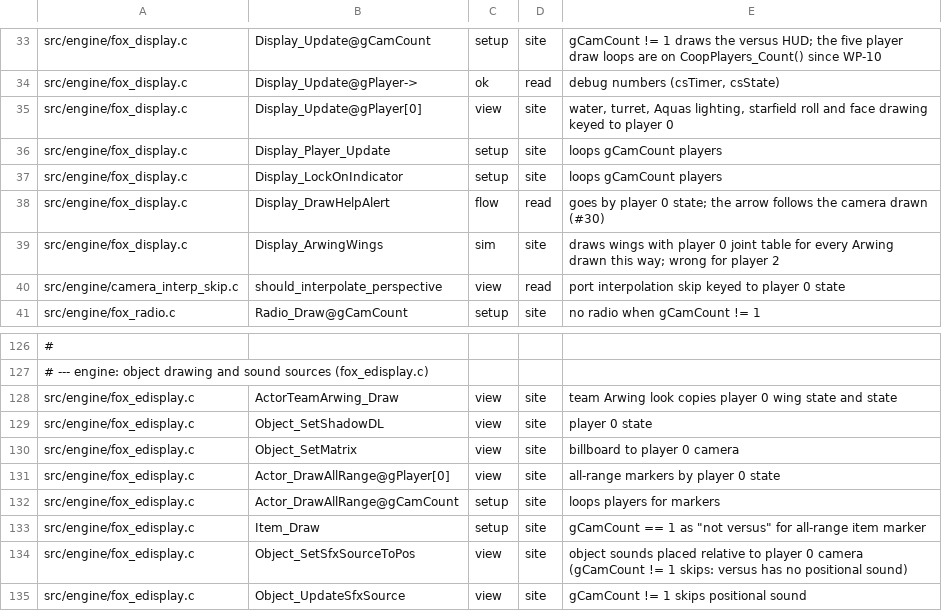
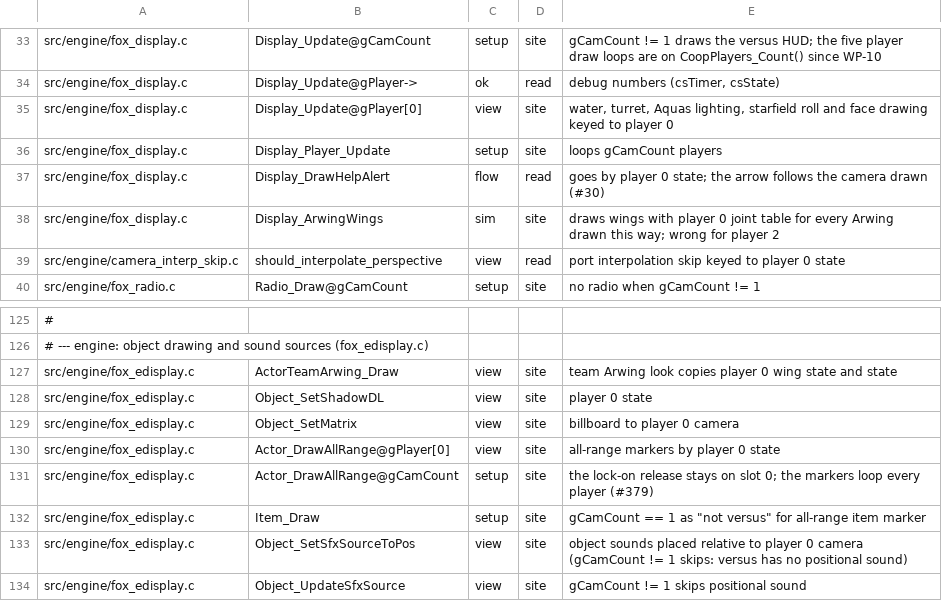
Before and after one commit to Clodmony/starship-coop, a TSV file: docs/coop/audit/sp-verdicts.tsv, drawn as a sheet; only a part is shown, gaps mark what is left out.

```diff
--- a/docs/coop/audit/sp-verdicts.tsv
+++ b/docs/coop/audit/sp-verdicts.tsv
@@ -36,3 +36,2 @@ src/engine/fox_display.c	Display_Update@gPlayer[0]	view	site	water, turret, Aqua
 src/engine/fox_display.c	Display_Player_Update	setup	site	loops gCamCount players
-src/engine/fox_display.c	Display_LockOnIndicator	setup	site	loops gCamCount players
 src/engine/fox_display.c	Display_DrawHelpAlert	flow	read	goes by player 0 state; the arrow follows the camera drawn (#30)
@@ -131,3 +130,3 @@ src/engine/fox_edisplay.c	Object_SetMatrix	view	site	billboard to player 0 camer
 src/engine/fox_edisplay.c	Actor_DrawAllRange@gPlayer[0]	view	site	all-range markers by player 0 state
-src/engine/fox_edisplay.c	Actor_DrawAllRange@gCamCount	setup	site	loops players for markers
+src/engine/fox_edisplay.c	Actor_DrawAllRange@gCamCount	setup	site	the lock-on release stays on slot 0; the markers loop every player (#379)
 src/engine/fox_edisplay.c	Item_Draw	setup	site	gCamCount == 1 as "not versus" for all-range item marker
```
Also changed, not shown: 1 other file.
